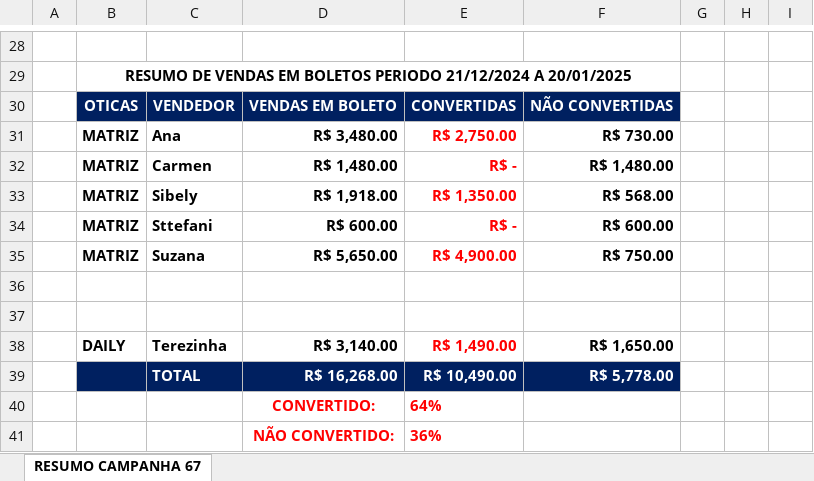
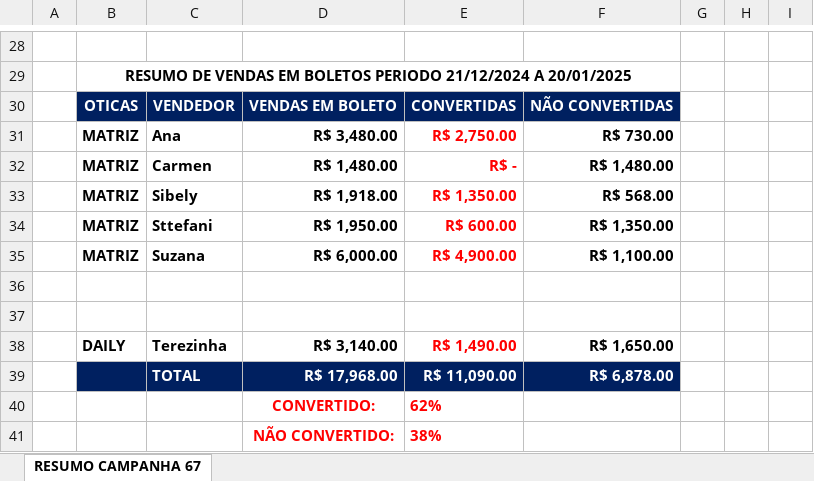
Before and after one commit to KaiqueWalkerRodrigues/GRNacoes, an Excel workbook: views/financeiro/relatorios/resumo_campanha_67.xlsx, sheet RESUMO CAMPANHA 67, drawn as a sheet; only a part is shown, gaps mark what is left out; values as stored, in another font and other column widths than the file's, no borders; the diff covers the shown part only; the diff names each change by its address in the sheet, - before the commit and + after, or states it on an @@ line.

```diff
--- a/views/financeiro/relatorios/resumo_campanha_67.xlsx (sheet RESUMO CAMPANHA 67)
+++ b/views/financeiro/relatorios/resumo_campanha_67.xlsx (sheet RESUMO CAMPANHA 67)
-D34: R$ 600.00
+D34: R$ 1,950.00
-E34: R$ -
+E34: R$ 600.00
-F34: R$ 600.00
+F34: R$ 1,350.00
-D35: R$ 5,650.00
+D35: R$ 6,000.00
-F35: R$ 750.00
+F35: R$ 1,100.00
-D39: R$ 16,268.00
+D39: R$ 17,968.00
-E39: R$ 10,490.00
+E39: R$ 11,090.00
-F39: R$ 5,778.00
+F39: R$ 6,878.00
-E40: 64%
+E40: 62%
-E41: 36%
+E41: 38%
```
Also changed, not shown: 24 edited cells elsewhere in this sheet, views/financeiro/relatorios/resumo_campanha_vendedor.xlsx, 6 other files.
